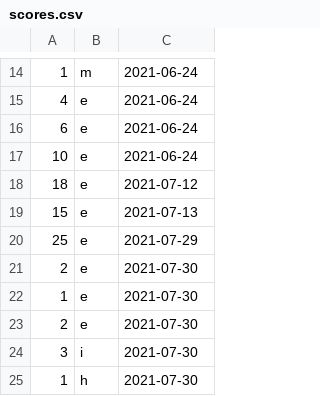
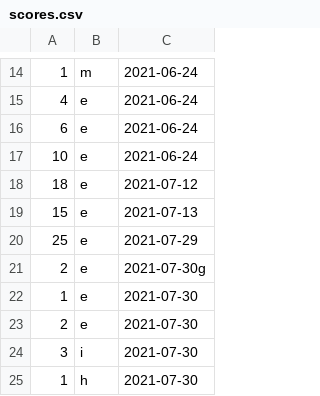
Before and after one commit to Dagonite/python-projects, a CSV file: Hangman/scores.csv, drawn as a sheet; only a part is shown, gaps mark what is left out.

Commit message:
Update scores.csv

```diff
--- a/Hangman/scores.csv
+++ b/Hangman/scores.csv
@@ -20,3 +20,3 @@
 25,e,2021-07-29
-2,e,2021-07-30
+2,e,2021-07-30g
 1,e,2021-07-30
```
